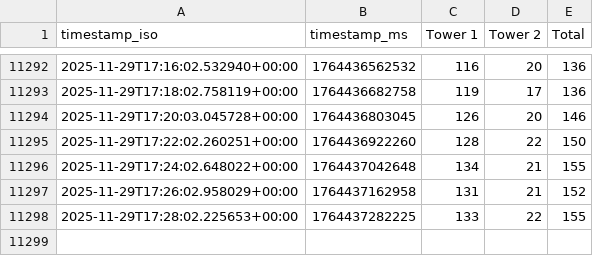
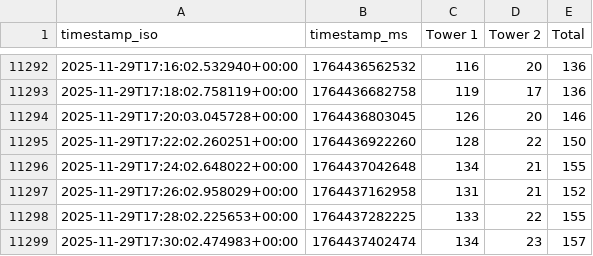
Before and after one commit to nopheros/nopheros-listener-dashboard-main, a CSV file: scraper/history.csv, drawn as a sheet; only a part is shown, gaps mark what is left out; the diff names each change by its address in the sheet, - before the commit and + after, or states it on an @@ line.

Commit message:
Update listener data @ 2025-11-29T17:30:02.474983+00:00

```diff
--- a/scraper/history.csv
+++ b/scraper/history.csv
+row 11299: 2025-11-29T17:30:02.474983+00:00 | 1764437402474 | 134 | 23 | 157
```
Also changed, not shown: 2 other files.
